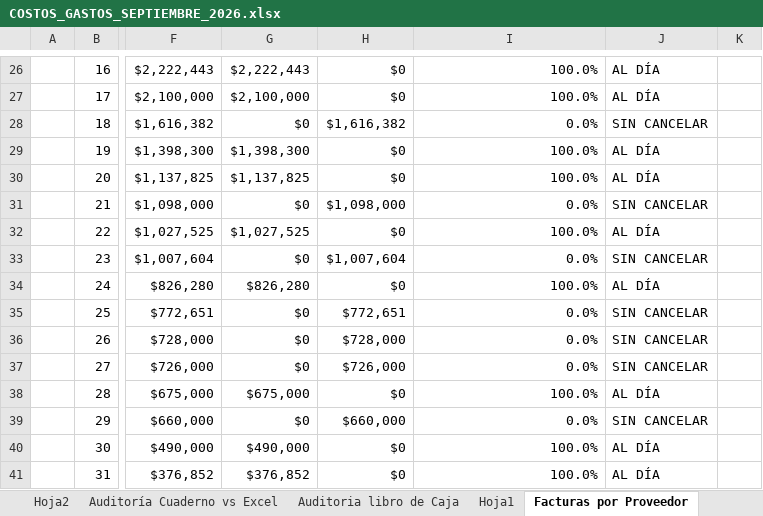
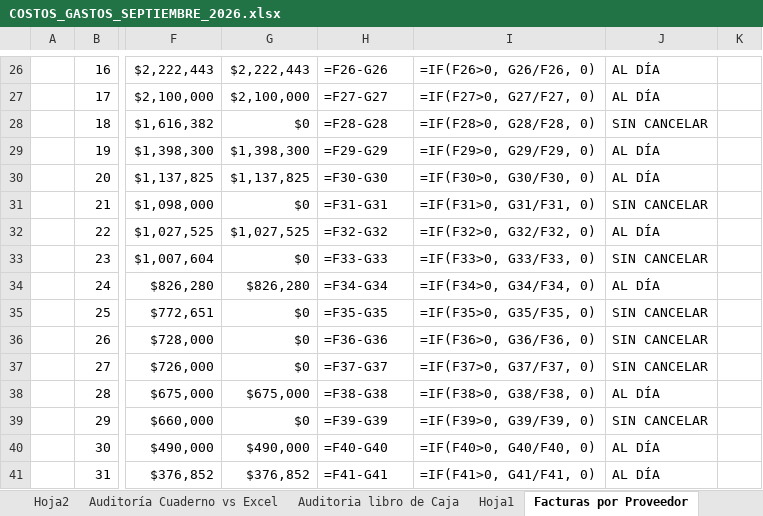
Before and after one commit to jungle13/costos_finca, an Excel workbook: SEPTIEMBRE 2026/COSTOS_GASTOS_SEPTIEMBRE_2026.xlsx, sheet Facturas por Proveedor, drawn as a sheet; only a part is shown, gaps mark what is left out; values as stored, in another font and other column widths than the file's, no cell formats; formulas without a stored value are shown as written; the diff covers the shown part only; the diff names each change by its address in the sheet, - before the commit and + after, or states it on an @@ line.

```diff
--- a/SEPTIEMBRE 2026/COSTOS_GASTOS_SEPTIEMBRE_2026.xlsx (sheet Facturas por Proveedor)
+++ b/SEPTIEMBRE 2026/COSTOS_GASTOS_SEPTIEMBRE_2026.xlsx (sheet Facturas por Proveedor)
-H26: $0
+H26: =F26-G26
-I26: 100.0%
+I26: =IF(F26>0, G26/F26, 0)
-H27: $0
+H27: =F27-G27
-I27: 100.0%
+I27: =IF(F27>0, G27/F27, 0)
-H28: $1,616,382
+H28: =F28-G28
-I28: 0.0%
+I28: =IF(F28>0, G28/F28, 0)
-H29: $0
+H29: =F29-G29
-I29: 100.0%
+I29: =IF(F29>0, G29/F29, 0)
-H30: $0
+H30: =F30-G30
-I30: 100.0%
+I30: =IF(F30>0, G30/F30, 0)
-H31: $1,098,000
+H31: =F31-G31
-I31: 0.0%
+I31: =IF(F31>0, G31/F31, 0)
-H32: $0
+H32: =F32-G32
-I32: 100.0%
+I32: =IF(F32>0, G32/F32, 0)
-H33: $1,007,604
+H33: =F33-G33
-I33: 0.0%
+I33: =IF(F33>0, G33/F33, 0)
-H34: $0
+H34: =F34-G34
-I34: 100.0%
+I34: =IF(F34>0, G34/F34, 0)
-H35: $772,651
+H35: =F35-G35
-I35: 0.0%
+I35: =IF(F35>0, G35/F35, 0)
-H36: $728,000
+H36: =F36-G36
-I36: 0.0%
+I36: =IF(F36>0, G36/F36, 0)
-H37: $726,000
+H37: =F37-G37
-I37: 0.0%
+I37: =IF(F37>0, G37/F37, 0)
-H38: $0
+H38: =F38-G38
-I38: 100.0%
+I38: =IF(F38>0, G38/F38, 0)
-H39: $660,000
+H39: =F39-G39
-I39: 0.0%
+I39: =IF(F39>0, G39/F39, 0)
-H40: $0
+H40: =F40-G40
-I40: 100.0%
+I40: =IF(F40>0, G40/F40, 0)
-H41: $0
+H41: =F41-G41
-I41: 100.0%
+I41: =IF(F41>0, G41/F41, 0)
```
Also changed, not shown: 2 added rows, 2 removed rows and 187 edited cells elsewhere in this sheet, sheet Dashboard, sheet Auditoría Cuaderno vs Excel, sheet Auditoria libro de Caja, cell formats, hidden cells.
